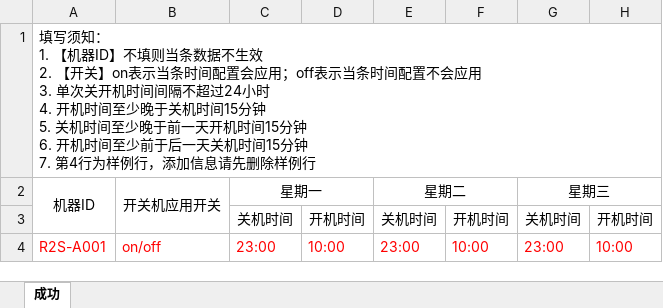
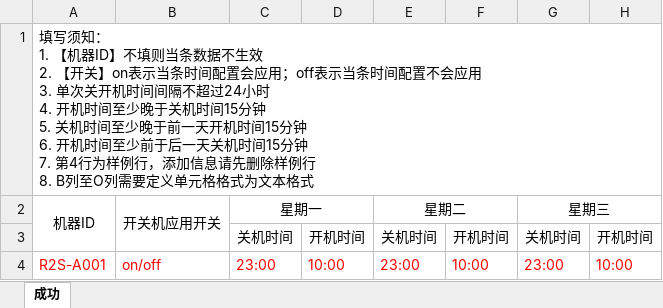
Before and after one commit to tjx19910727/jch, an Excel workbook: public/uploads/excel/importOnOff.xlsx, sheet 成功, drawn as a sheet; only a part is shown; values as stored, in another font and other column widths than the file's, no borders; ↵ is a line break in a cell; the diff names each change by its address in the sheet, - before the commit and + after, or states it on an @@ line.

```diff
--- a/public/uploads/excel/importOnOff.xlsx (sheet 成功)
+++ b/public/uploads/excel/importOnOff.xlsx (sheet 成功)
-A1: …除样例行
+A1: …除样例行 ↵ 8. B列至O列需要定义单元格格式为文本格式
```
Also changed, not shown: public/uploads/excel/importCkc.xlsx, 6 other files.
